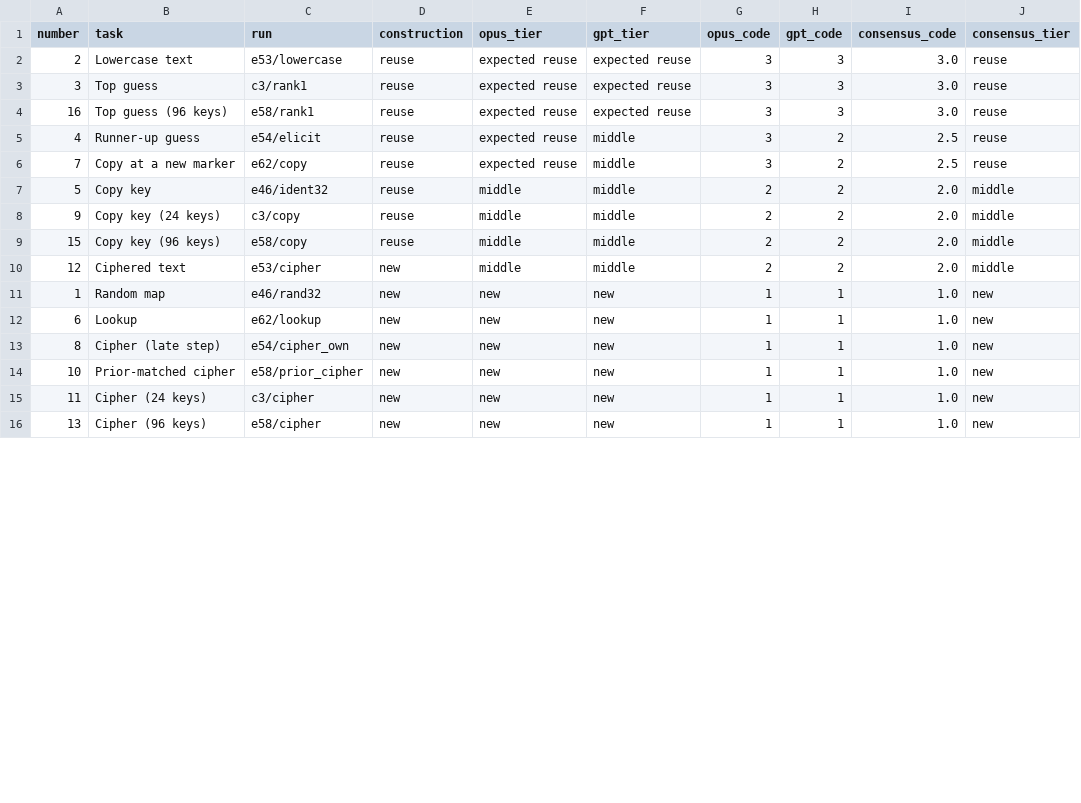
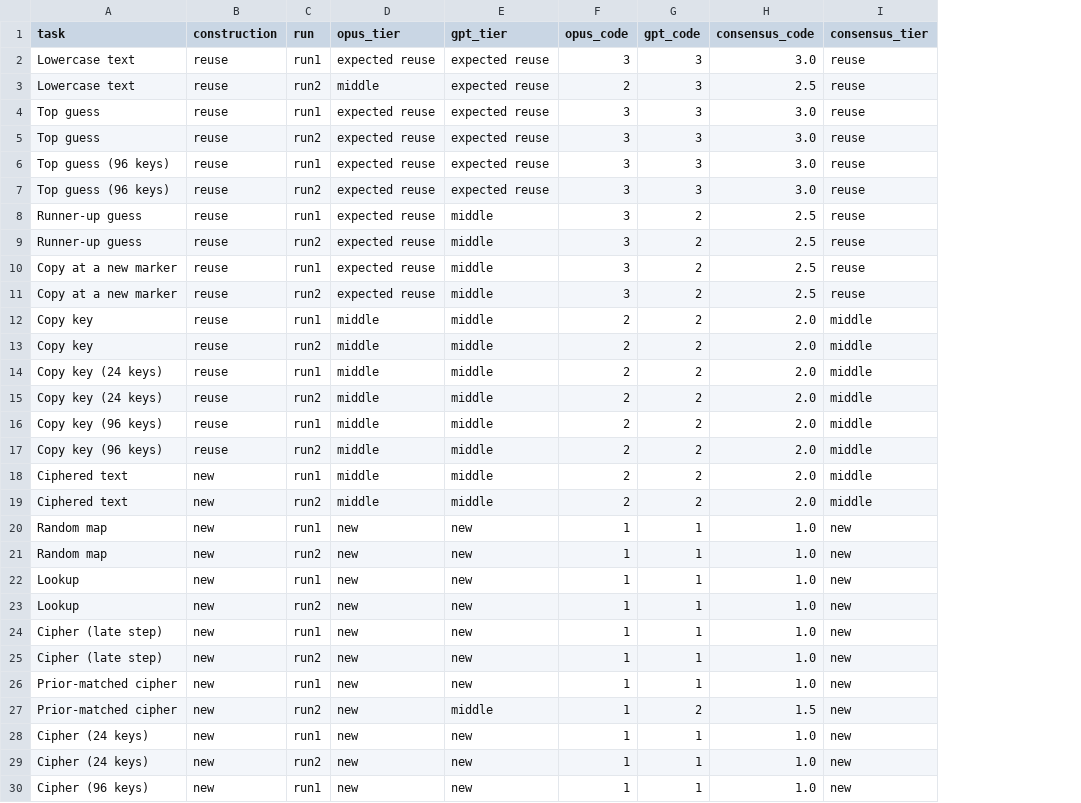
Before and after one commit to edwinagnew/commute-vpd, a CSV file: experiments/rater_calibration/figures/tiers.csv, drawn as a sheet; only a part is shown; removed rows and columns are numbered as before the commit, all else as after; the diff covers the shown part only; the diff names each change by its address in the sheet, - before the commit and + after, or states it on an @@ line.

```diff
--- a/experiments/rater_calibration/figures/tiers.csv
+++ b/experiments/rater_calibration/figures/tiers.csv
-column A (number), rows 2-16: 2 | 3 | 16 | 4 | 7 | 5 | 9 | 15 | 12 | 1 | 6 | 8 | 10 | 11 | 13
-column C (run), rows 2-16: e53/lowercase | c3/rank1 | e58/rank1 | e54/elicit | e62/copy | e46/ident32 | c3/copy | e58/copy | e53/cipher | e46/rand32 | e62/lookup | e54/cipher_own | e58/prior_cipher | c3/cipher | e58/cipher
+column C (run), row 2: run1; rows 5-6: run2 | run1; rows 9-10: run2 | run1; rows 13-14: run2 | run1; rows 17-18: run2 | run1; rows 21-22: run2 | run1; rows 25-26: run2 | run1; rows 29-30: run2 | run1
+row 3: Lowercase text | reuse | run2 | middle | expected reuse | 2 | 3 | 2.5 | reuse
+row 4: Top guess | reuse | run1 | expected reuse | expected reuse | 3 | 3 | 3.0 | reuse
+row 7: Top guess (96 keys) | reuse | run2 | expected reuse | expected reuse | 3 | 3 | 3.0 | reuse
+row 8: Runner-up guess | reuse | run1 | expected reuse | middle | 3 | 2 | 2.5 | reuse
+row 11: Copy at a new marker | reuse | run2 | expected reuse | middle | 3 | 2 | 2.5 | reuse
+row 12: Copy key | reuse | run1 | middle | middle | 2 | 2 | 2.0 | middle
+row 15: Copy key (24 keys) | reuse | run2 | middle | middle | 2 | 2 | 2.0 | middle
+row 16: Copy key (96 keys) | reuse | run1 | middle | middle | 2 | 2 | 2.0 | middle
+row 19: Ciphered text | new | run2 | middle | middle | 2 | 2 | 2.0 | middle
+row 20: Random map | new | run1 | new | new | 1 | 1 | 1.0 | new
+row 23: Lookup | new | run2 | new | new | 1 | 1 | 1.0 | new
+row 24: Cipher (late step) | new | run1 | new | new | 1 | 1 | 1.0 | new
+row 27: Prior-matched cipher | new | run2 | new | middle | 1 | 2 | 1.5 | new
+row 28: Cipher (24 keys) | new | run1 | new | new | 1 | 1 | 1.0 | new
```
Also changed, not shown: 2 added rows elsewhere in this file, 8 other files.
